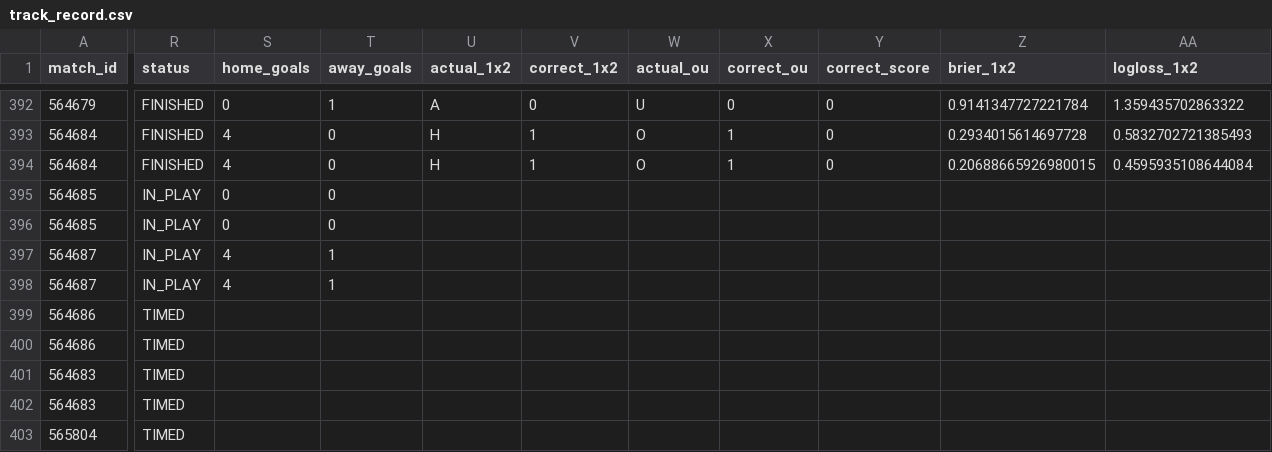
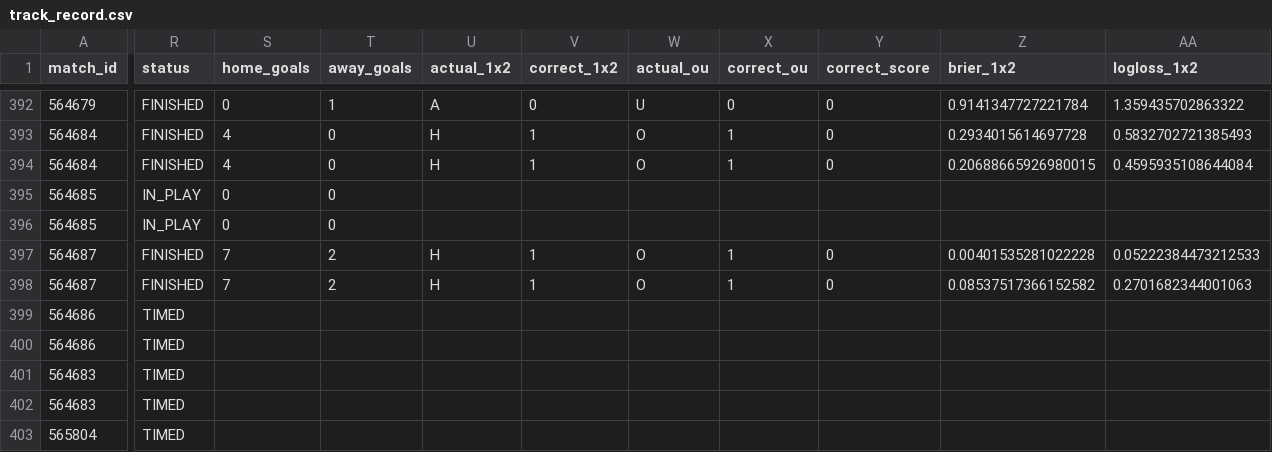
Before and after one commit to isaacruedabiota/FOOTBALL-PREDICTOR, a CSV file: track_record/track_record.csv, drawn as a sheet; only a part is shown, gaps mark what is left out; the diff covers the shown part only; the diff names each change by its address in the sheet, - before the commit and + after, or states it on an @@ line.

```diff
--- a/track_record/track_record.csv
+++ b/track_record/track_record.csv
-R397:R398 (status): IN_PLAY
+R397:R398 (status): FINISHED
-S397:S398 (home_goals): 4
+S397:S398 (home_goals): 7
-T397:T398 (away_goals): 1
+T397:T398 (away_goals): 2
-U397:U398 (actual_1x2): (empty)
+U397:U398 (actual_1x2): H
-V397:V398 (correct_1x2): (empty)
+V397:V398 (correct_1x2): 1
-W397:W398 (actual_ou): (empty)
+W397:W398 (actual_ou): O
-X397:X398 (correct_ou): (empty)
+X397:X398 (correct_ou): 1
-Y397:Y398 (correct_score): (empty)
+Y397:Y398 (correct_score): 0
-Z397 (brier_1x2): (empty)
+Z397 (brier_1x2): 0.00401535281022228
-AA397 (logloss_1x2): (empty)
+AA397 (logloss_1x2): 0.05222384473212533
-Z398 (brier_1x2): (empty)
+Z398 (brier_1x2): 0.08537517366152582
-AA398 (logloss_1x2): (empty)
+AA398 (logloss_1x2): 0.2701682344001063
```
Also changed, not shown: 2 edited cells elsewhere in this file, 1 other file.
